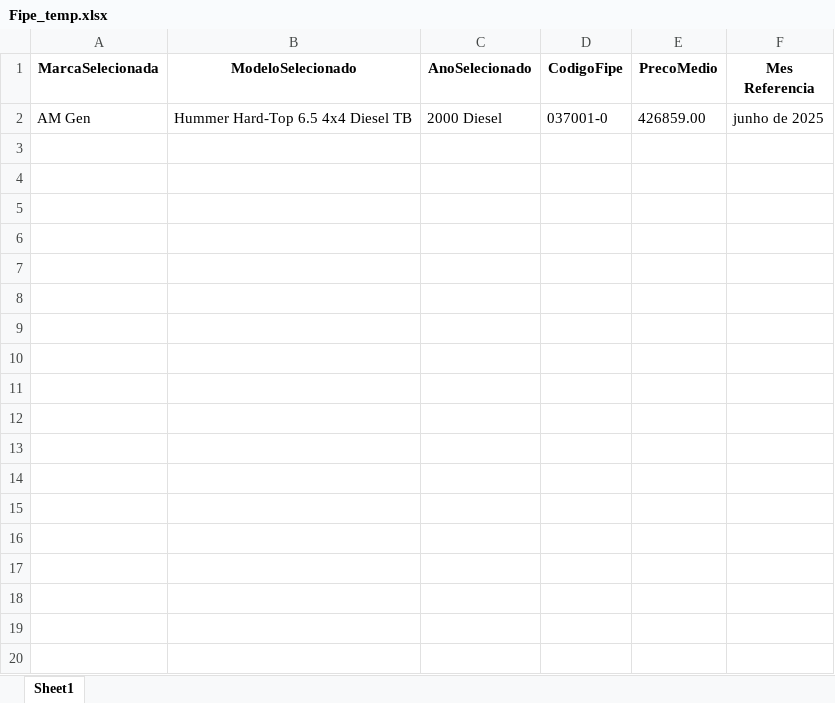
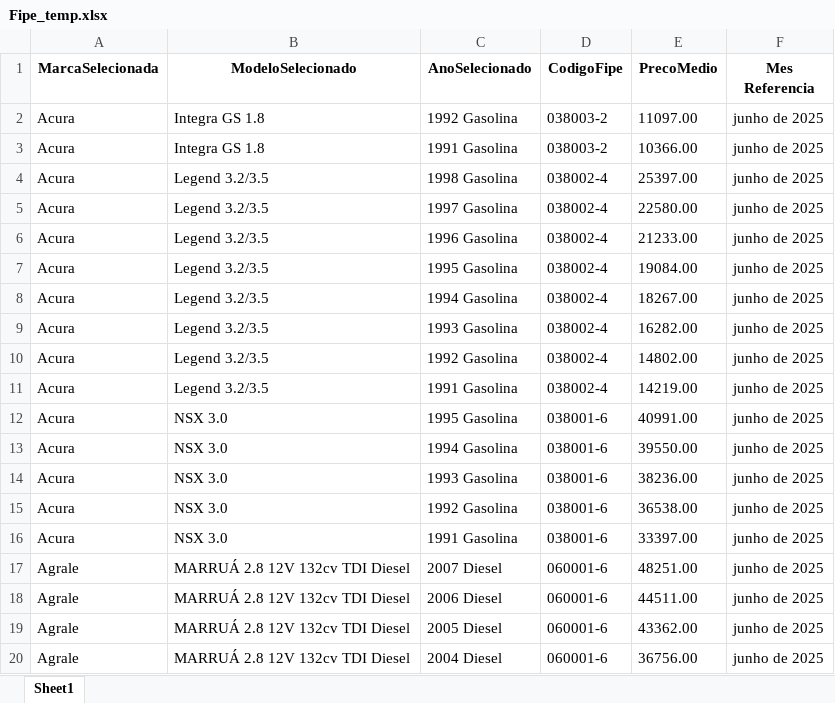
Before and after one commit to GabrielBright/Scraping_fiep, an Excel workbook: Fipe_temp.xlsx, sheet Sheet1, drawn as a sheet; only a part is shown; values as stored, in another font and other column widths than the file's, no borders; removed rows and columns are numbered as before the commit, all else as after; the diff covers the shown part only; the diff names each change by its address in the sheet, - before the commit and + after, or states it on an @@ line.

```diff
--- a/Fipe_temp.xlsx (sheet Sheet1)
+++ b/Fipe_temp.xlsx (sheet Sheet1)
-row 2: AM Gen | Hummer Hard-Top 6.5 4x4 Diesel TB | 2000 Diesel | 037001-0 | 426859.00 | junho de 2025
+row 2: Acura | Integra GS 1.8 | 1992 Gasolina | 038003-2 | 11097.00 | junho de 2025
+row 3: Acura | Integra GS 1.8 | 1991 Gasolina | 038003-2 | 10366.00 | junho de 2025
+row 4: Acura | Legend 3.2/3.5 | 1998 Gasolina | 038002-4 | 25397.00 | junho de 2025
+row 5: Acura | Legend 3.2/3.5 | 1997 Gasolina | 038002-4 | 22580.00 | junho de 2025
+row 6: Acura | Legend 3.2/3.5 | 1996 Gasolina | 038002-4 | 21233.00 | junho de 2025
+row 7: Acura | Legend 3.2/3.5 | 1995 Gasolina | 038002-4 | 19084.00 | junho de 2025
+row 8: Acura | Legend 3.2/3.5 | 1994 Gasolina | 038002-4 | 18267.00 | junho de 2025
+row 9: Acura | Legend 3.2/3.5 | 1993 Gasolina | 038002-4 | 16282.00 | junho de 2025
+row 10: Acura | Legend 3.2/3.5 | 1992 Gasolina | 038002-4 | 14802.00 | junho de 2025
+row 11: Acura | Legend 3.2/3.5 | 1991 Gasolina | 038002-4 | 14219.00 | junho de 2025
+row 12: Acura | NSX 3.0 | 1995 Gasolina | 038001-6 | 40991.00 | junho de 2025
+row 13: Acura | NSX 3.0 | 1994 Gasolina | 038001-6 | 39550.00 | junho de 2025
+row 14: Acura | NSX 3.0 | 1993 Gasolina | 038001-6 | 38236.00 | junho de 2025
+row 15: Acura | NSX 3.0 | 1992 Gasolina | 038001-6 | 36538.00 | junho de 2025
+row 16: Acura | NSX 3.0 | 1991 Gasolina | 038001-6 | 33397.00 | junho de 2025
+row 17: Agrale | MARRUÁ 2.8 12V 132cv TDI Diesel | 2007 Diesel | 060001-6 | 48251.00 | junho de 2025
+row 18: Agrale | MARRUÁ 2.8 12V 132cv TDI Diesel | 2006 Diesel | 060001-6 | 44511.00 | junho de 2025
+row 19: Agrale | MARRUÁ 2.8 12V 132cv TDI Diesel | 2005 Diesel | 060001-6 | 43362.00 | junho de 2025
+row 20: Agrale | MARRUÁ 2.8 12V 132cv TDI Diesel | 2004 Diesel | 060001-6 | 36756.00 | junho de 2025
```
Also changed, not shown: 25 added rows elsewhere in this sheet, Base_Fipe.xlsx, 4 other files.
